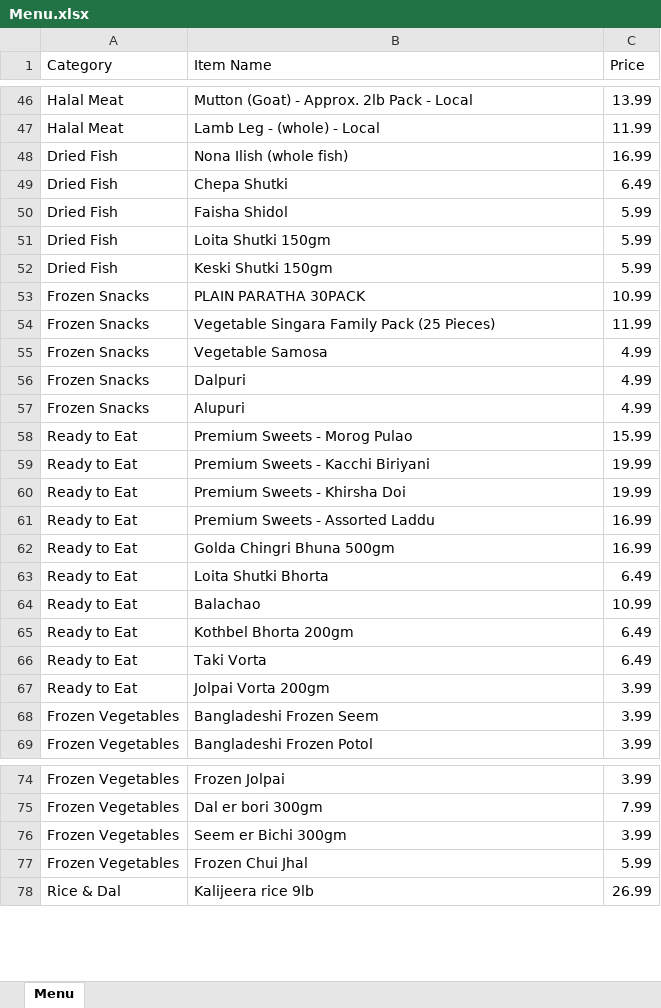
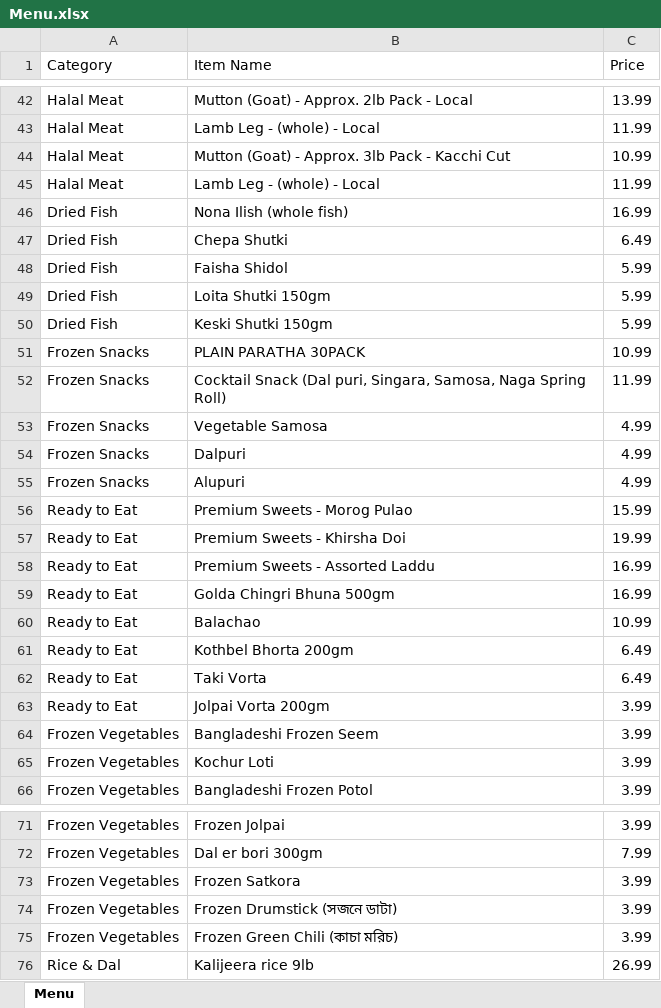
Before and after one commit to ziaush-shams/Order_System, an Excel workbook: public/Menu.xlsx, sheet Menu, drawn as a sheet; only a part is shown, gaps mark what is left out; values as stored, in another font and other column widths than the file's, no cell formats; removed rows and columns are numbered as before the commit, all else as after; the diff covers the shown part only; the diff names each change by its address in the sheet, - before the commit and + after, or states it on an @@ line.

```diff
--- a/public/Menu.xlsx (sheet Menu)
+++ b/public/Menu.xlsx (sheet Menu)
+row 44: Halal Meat | Mutton (Goat) - Approx. 3lb Pack - Kacchi Cut | 10.99
+row 45: Halal Meat | Lamb Leg - (whole) - Local | 11.99
-B52 (Item Name): Vegetable Singara Family Pack (25 Pieces)
+B52 (Item Name): Cocktail Snack (Dal puri, Singara, Samosa, Naga Spring Roll)
-row 59: Ready to Eat | Premium Sweets - Kacchi Biriyani | 19.99
-row 63: Ready to Eat | Loita Shutki Bhorta | 6.49
+row 65: Frozen Vegetables | Kochur Loti | 3.99
+row 73: Frozen Vegetables | Frozen Satkora | 3.99
+row 74: Frozen Vegetables | Frozen Drumstick (সজনে ডাটা) | 3.99
-B75 (Item Name): Seem er Bichi 300gm
+B75 (Item Name): Frozen Green Chili (কাচা মরিচ)
-row 77: Frozen Vegetables | Frozen Chui Jhal | 5.99
```
Also changed, not shown: 7 added rows, 9 removed rows, 2 moved rows and 6 edited cells elsewhere in this sheet, cell formats.
